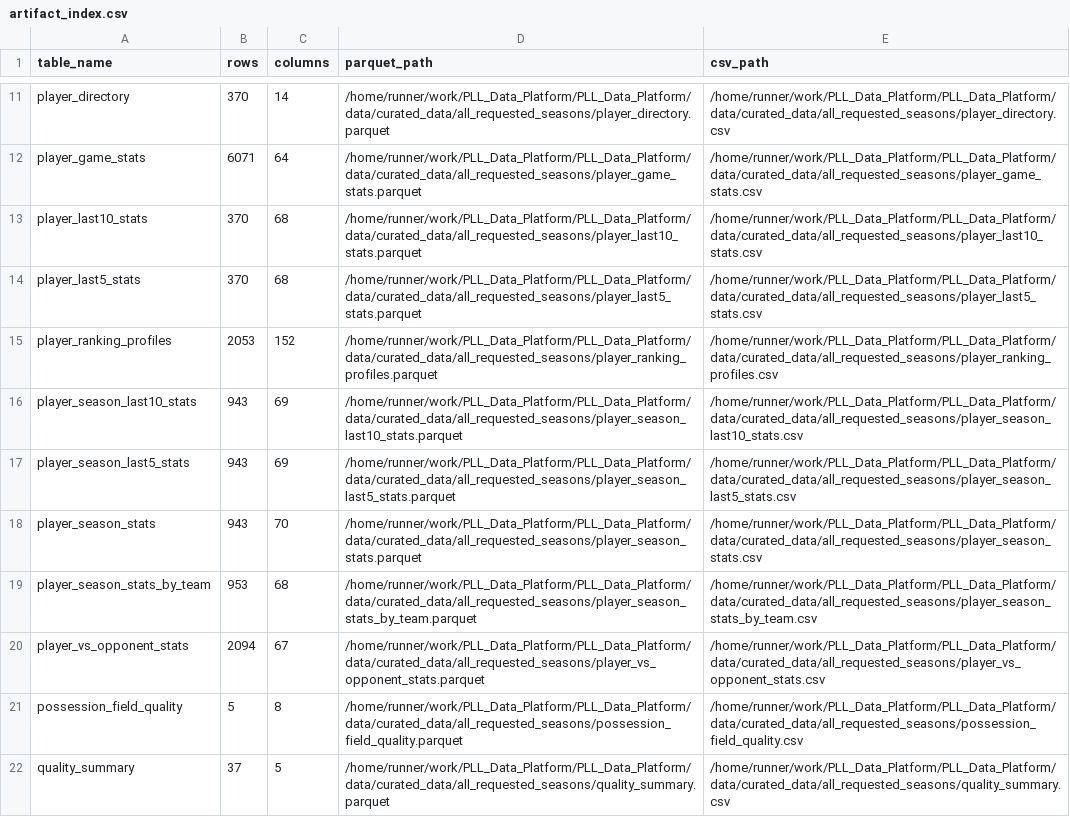
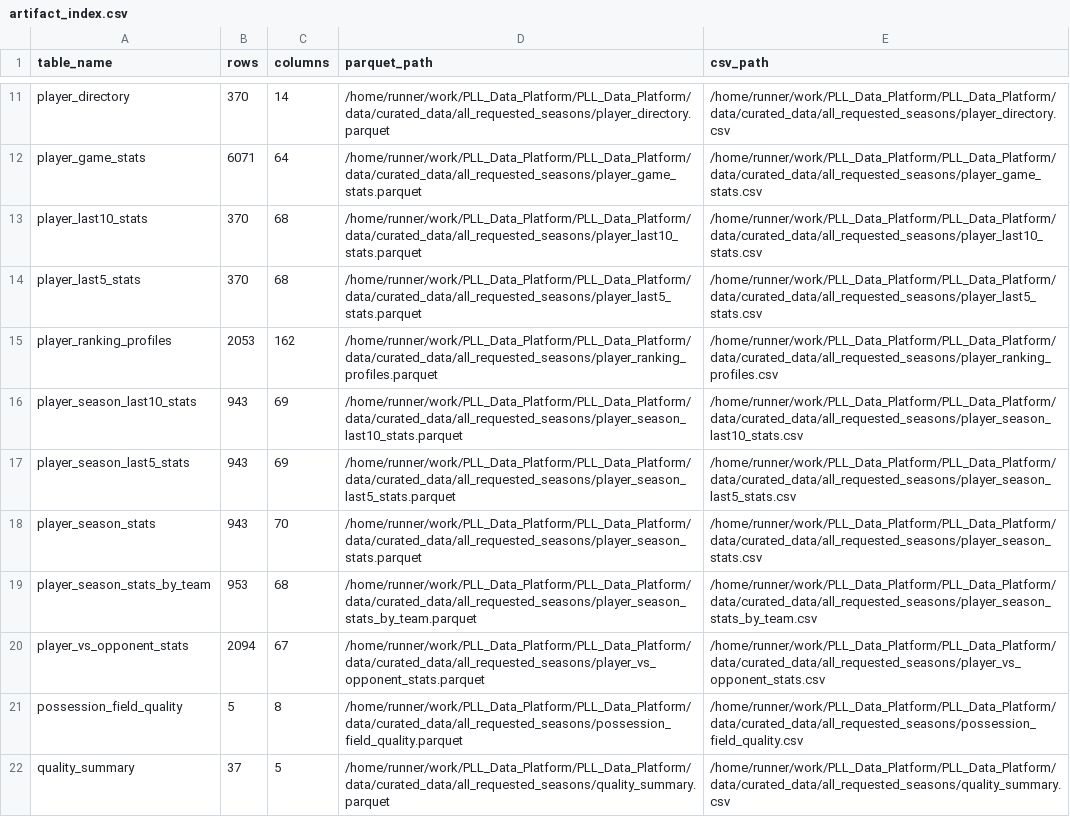
Before and after one commit to ajpayzant/PLL_Data_Platform, a CSV file: data/curated_data/all_requested_seasons/artifact_index.csv, drawn as a sheet; only a part is shown, gaps mark what is left out.

```diff
--- a/data/curated_data/all_requested_seasons/artifact_index.csv
+++ b/data/curated_data/all_requested_seasons/artifact_index.csv
@@ -14,3 +14,3 @@ player_last10_stats,370,68,/home/runner/work/PLL_Data_Platform/PLL_Data_Platform
 player_last5_stats,370,68,/home/runner/work/PLL_Data_Platform/PLL_Data_Platform/data/curated_data/all_requested_seasons/player_last5_stats.parquet,/home/runner/work/PLL_Data_Platform/PLL_Data_Platform/data/curated_data/all_requested_seasons/player_last5_stats.csv
-player_ranking_profiles,2053,152,/home/runner/work/PLL_Data_Platform/PLL_Data_Platform/data/curated_data/all_requested_seasons/player_ranking_profiles.parquet,/home/runner/work/PLL_Data_Platform/PLL_Data_Platform/data/curated_data/all_requested_seasons/player_ranking_profiles.csv
+player_ranking_profiles,2053,162,/home/runner/work/PLL_Data_Platform/PLL_Data_Platform/data/curated_data/all_requested_seasons/player_ranking_profiles.parquet,/home/runner/work/PLL_Data_Platform/PLL_Data_Platform/data/curated_data/all_requested_seasons/player_ranking_profiles.csv
 player_season_last10_stats,943,69,/home/runner/work/PLL_Data_Platform/PLL_Data_Platform/data/curated_data/all_requested_seasons/player_season_last10_stats.parquet,/home/runner/work/PLL_Data_Platform/PLL_Data_Platform/data/curated_data/all_requested_seasons/player_season_last10_stats.csv
```
Also changed, not shown: 3 other files.
